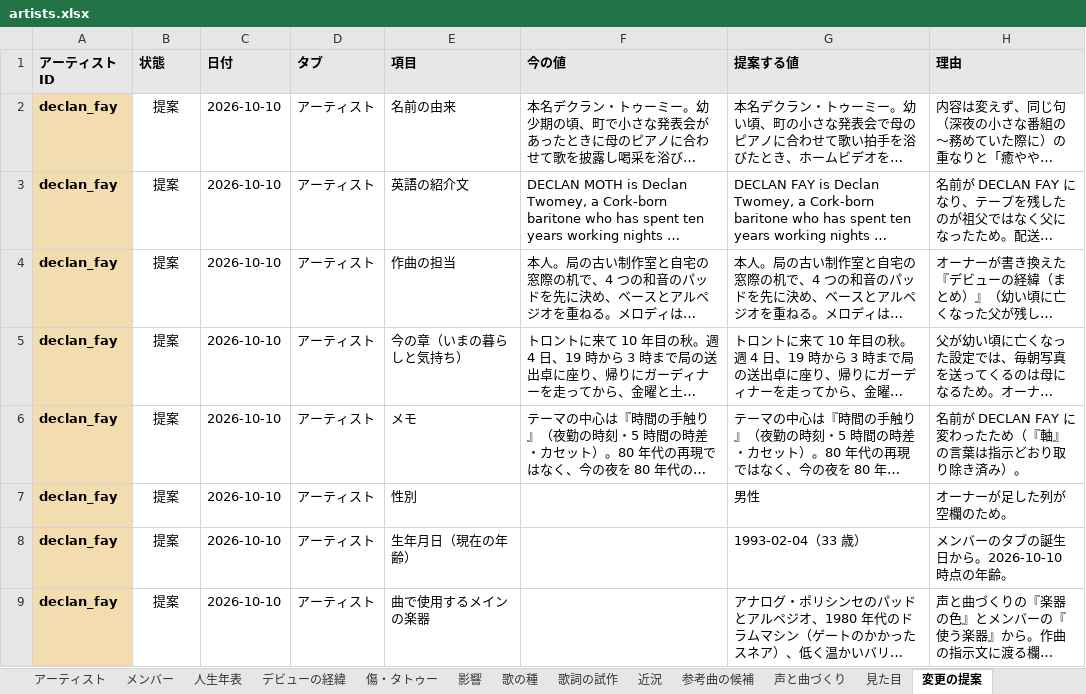
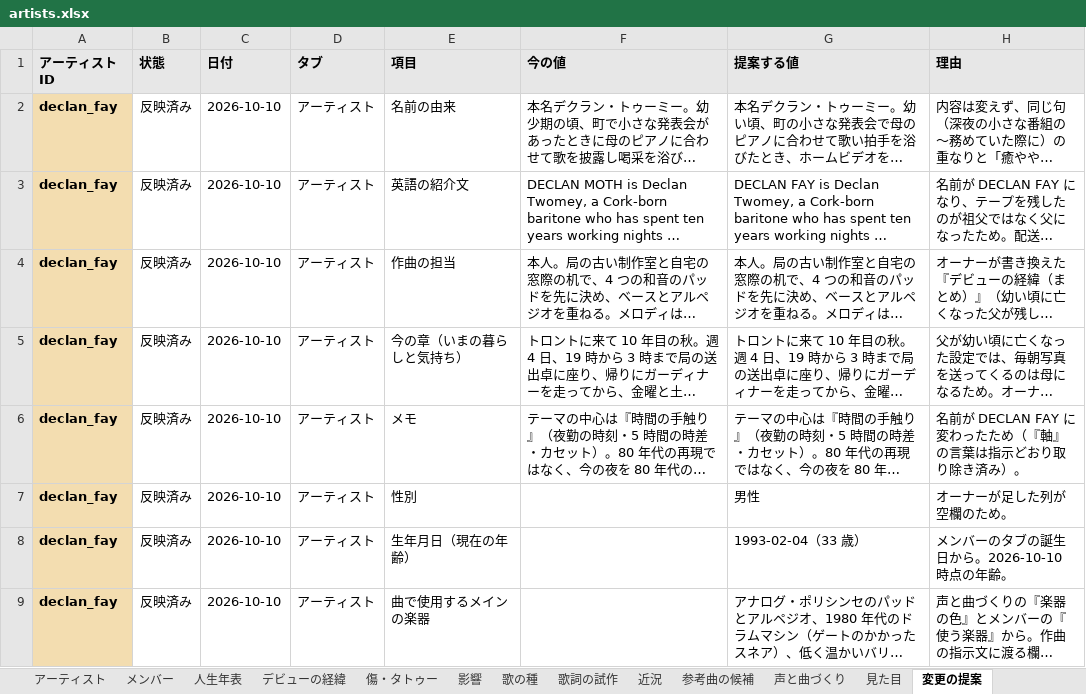
Before and after one commit to 5newold111/Eather-Archi, an Excel workbook: music-label/artists.xlsx, sheet 変更の提案, drawn as a sheet; long unchanged cells end in …; values as stored, in another font and other column widths than the file's, no borders; conditional formats not drawn; the diff names each change by its address in the sheet, - before the commit and + after, or states it on an @@ line.

```diff
--- a/music-label/artists.xlsx (sheet 変更の提案)
+++ b/music-label/artists.xlsx (sheet 変更の提案)
-B2:B9 (状態): 提案
+B2:B9 (状態): 反映済み
```
Also changed, not shown: sheet 人生年表, sheet 歌の種, sheet 参考曲の候補, sheet アーティスト, sheet 影響, sheet デビューの経緯, 6 more sheets, 9 other files.
